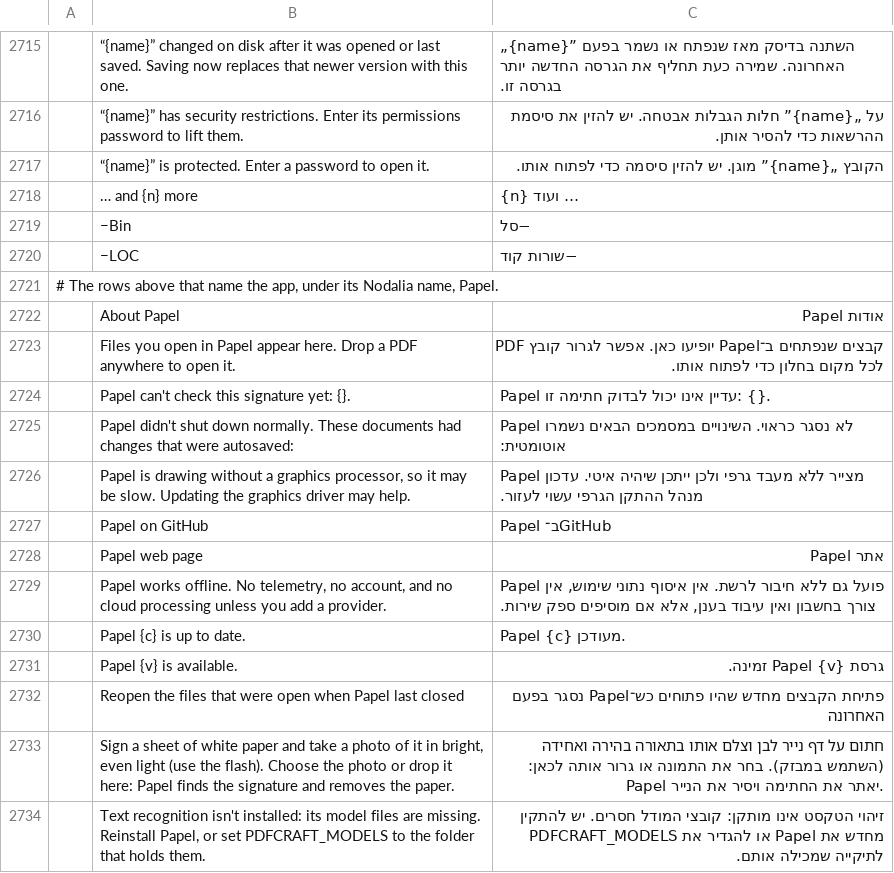
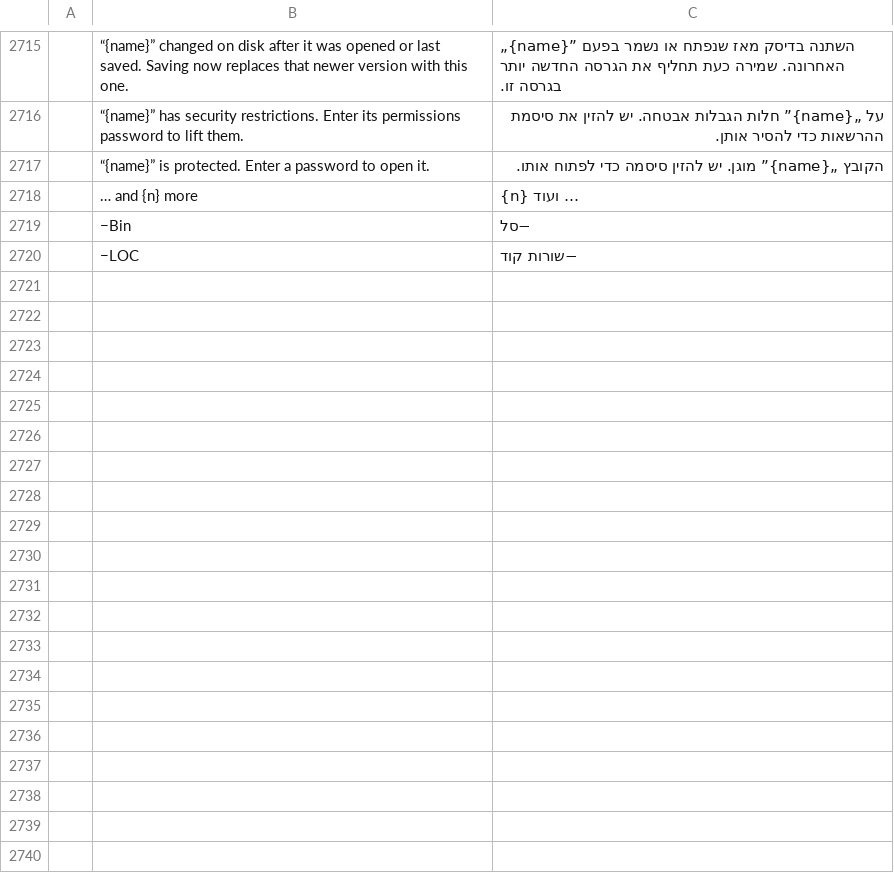
Before and after one commit to getnodalia/foundation, a TSV file: locales/he/papel.tsv, drawn as a sheet; only a part is shown, gaps mark what is left out; the diff covers the shown part only; the diff names each change by its address in the sheet, - before the commit and + after, or states it on an @@ line.

Commit message:
nodalia-i18n from storytold/craft-i18n@0fe05b17f218
Upstream-Commit: 0fe05b17f21827d6a911875090cbf6c4cef5428e
Generator: 2

```diff
--- a/locales/he/papel.tsv
+++ b/locales/he/papel.tsv
-row 2721: # The rows above that name the app, under its Nodalia name, Papel.
-row 2722:  | About Papel | אודות Papel
-row 2723:  | Files you open in Papel appear here. Drop a PDF anywhere to open it. | קבצים שנפתחים ב־Papel יופיעו כאן. אפשר לגרור קובץ PDF לכל מקום בחלון כדי לפתוח אותו.
-row 2724:  | Papel can't check this signature yet: {}. | Papel עדיין אינו יכול לבדוק חתימה זו: {}.
-row 2725:  | Papel didn't shut down normally. These documents had changes that were autosaved: | Papel לא נסגר כראוי. השינויים במסמכים הבאים נשמרו אוטומטית:
-row 2726:  | Papel is drawing without a graphics processor, so it may be slow. Updating the graphics driver may help. | Papel מצייר ללא מעבד גרפי ולכן ייתכן שיהיה איטי. עדכון מנהל ההתקן הגרפי עשוי לעזור.
-row 2727:  | Papel on GitHub | Papel ב־GitHub
-row 2728:  | Papel web page | אתר Papel
-row 2729:  | Papel works offline. No telemetry, no account, and no cloud processing unless you add a provider. | Papel פועל גם ללא חיבור לרשת. אין איסוף נתוני שימוש, אין צורך בחשבון ואין עיבוד בענן, אלא אם מוסיפים ספק שירות.
-row 2730:  | Papel {c} is up to date. | Papel {c} מעודכן.
-row 2731:  | Papel {v} is available. | גרסת Papel {v} זמינה.
-row 2732:  | Reopen the files that were open when Papel last closed | פתיחת הקבצים מחדש שהיו פתוחים כש־Papel נסגר בפעם האחרונה
-row 2733:  | Sign a sheet of white paper and take a photo of it in bright, even light (use the flash). Choose the photo or drop it here: Papel finds the signature and removes the paper. | חתום על דף נייר לבן וצלם אותו בתאורה בהירה ואחידה (השתמש במבזק). בחר את התמונה או גרור אותה לכאן: Papel יאתר את החתימה ויסיר את הנייר.
-row 2734:  | Text recognition isn't installed: its model files are missing. Reinstall Papel, or set PDFCRAFT_MODELS to the folder that holds them. | זיהוי הטקסט אינו מותקן: קובצי המודל חסרים. יש להתקין מחדש את Papel או להגדיר את PDFCRAFT_MODELS לתיקייה שמכילה אותם.
```
Also changed, not shown: 14 removed rows elsewhere in this file, locales/bs/papel.tsv, locales/da/papel.tsv, 45 other files.
